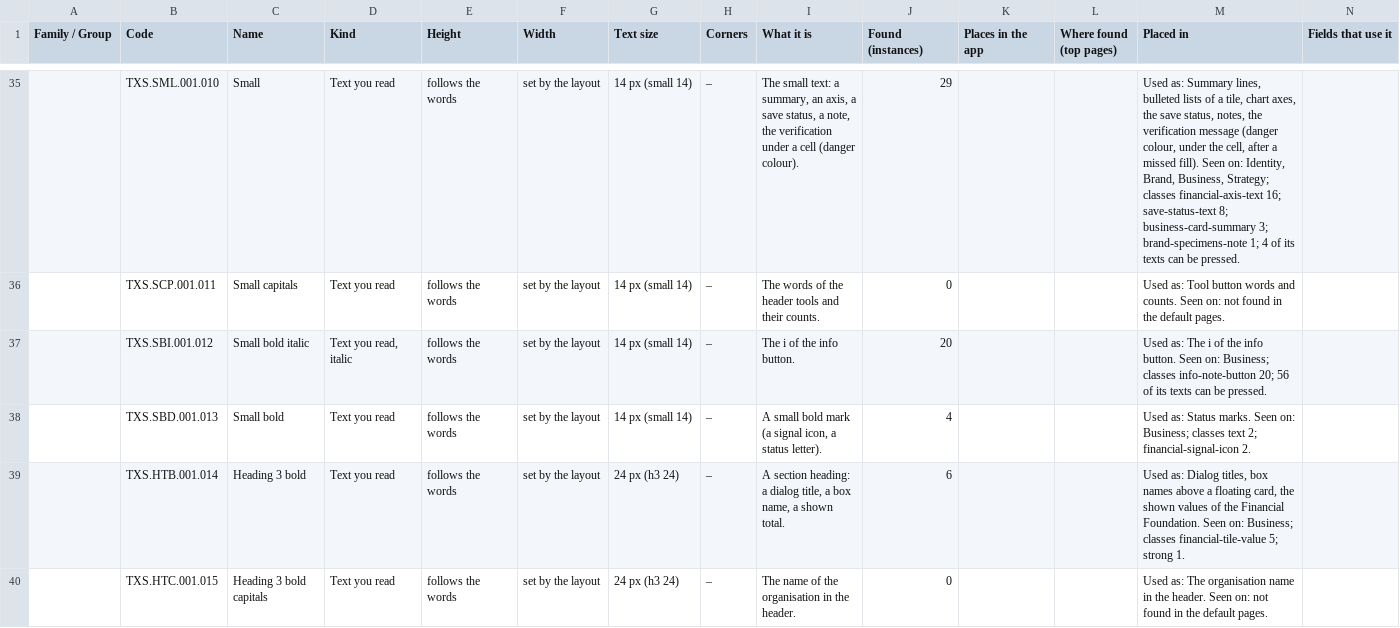
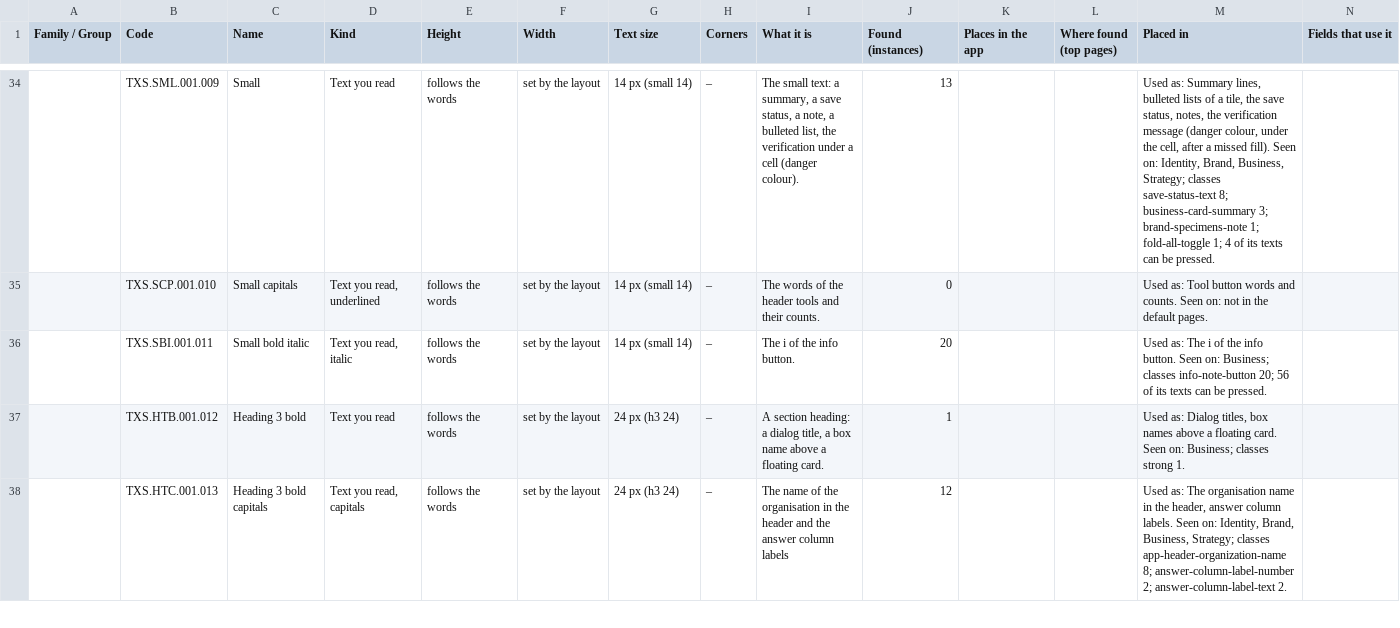
Before and after one commit to AthanasiosZagkliveris/NorthStardustStudio, a CSV file: catalogue/exports/components.csv, drawn as a sheet; only a part is shown, gaps mark what is left out; the diff covers the shown part only.

```diff
--- a/catalogue/exports/components.csv
+++ b/catalogue/exports/components.csv
@@ -35,6 +34,5 @@
-"","TXS.SML.001.010","   Small","Text you read","follows the words","set by the layout","14 px (small 14)","–","The small text: a summary, an axis, a save status, a note, the verification under a cell (danger colour).","29","","","Used as: Summary lines, bulleted lists of a tile, chart axes, the save status, notes, the verification message (danger colour, under the cell, after a missed fill). Seen on: Identity, Brand, Business, Strategy; classes financial-axis-text 16; save-status-text 8; business-card-summary 3; brand-specimens-note 1; 4 of its texts can be pressed.",""
-"","TXS.SCP.001.011","   Small capitals","Text you read","follows the words","set by the layout","14 px (small 14)","–","The words of the header tools and their counts.","0","","","Used as: Tool button words and counts. Seen on: not found in the default pages.",""
-"","TXS.SBI.001.012","   Small bold italic","Text you read, italic","follows the words","set by the layout","14 px (small 14)","–","The i of the info button.","20","","","Used as: The i of the info button. Seen on: Business; classes info-note-button 20; 56 of its texts can be pressed.",""
-"","TXS.SBD.001.013","   Small bold","Text you read","follows the words","set by the layout","14 px (small 14)","–","A small bold mark (a signal icon, a status letter).","4","","","Used as: Status marks. Seen on: Business; classes text 2; financial-signal-icon 2.",""
-"","TXS.HTB.001.014","   Heading 3 bold","Text you read","follows the words","set by the layout","24 px (h3 24)","–","A section heading: a dialog title, a box name, a shown total.","6","","","Used as: Dialog titles, box names above a floating card, the shown values of the Financial Foundation. Seen on: Business; classes financial-tile-value 5; strong 1.",""
-"","TXS.HTC.001.015","   Heading 3 bold capitals","Text you read","follows the words","set by the layout","24 px (h3 24)","–","The name of the organisation in the header.","0","","","Used as: The organisation name in the header. Seen on: not found in the default pages.",""
+"","TXS.SML.001.009","   Small","Text you read","follows the words","set by the layout","14 px (small 14)","–","The small text: a summary, a save status, a note, a bulleted list, the verification under a cell (danger colour).","13","","","Used as: Summary lines, bulleted lists of a tile, the save status, notes, the verification message (danger colour, under the cell, after a missed fill). Seen on: Identity, Brand, Business, Strategy; classes save-status-text 8; business-card-summary 3; brand-specimens-note 1; fold-all-toggle 1; 4 of its texts can be pressed.",""
+"","TXS.SCP.001.010","   Small capitals","Text you read, underlined","follows the words","set by the layout","14 px (small 14)","–","The words of the header tools and their counts.","0","","","Used as: Tool button words and counts. Seen on: not in the default pages.",""
+"","TXS.SBI.001.011","   Small bold italic","Text you read, italic","follows the words","set by the layout","14 px (small 14)","–","The i of the info button.","20","","","Used as: The i of the info button. Seen on: Business; classes info-note-button 20; 56 of its texts can be pressed.",""
+"","TXS.HTB.001.012","   Heading 3 bold","Text you read","follows the words","set by the layout","24 px (h3 24)","–","A section heading: a dialog title, a box name above a floating card.","1","","","Used as: Dialog titles, box names above a floating card. Seen on: Business; classes strong 1.",""
+"","TXS.HTC.001.013","   Heading 3 bold capitals","Text you read, capitals","follows the words","set by the layout","24 px (h3 24)","–","The name of the organisation in the header and the answer column labels","12","","","Used as: The organisation name in the header, answer column labels. Seen on: Identity, Brand, Business, Strategy; classes app-header-organization-name 8; answer-column-label-number 2; answer-column-label-text 2.",""
```
Also changed, not shown: 5 removed rows and 50 edited cells elsewhere in this file, 14 other files.
